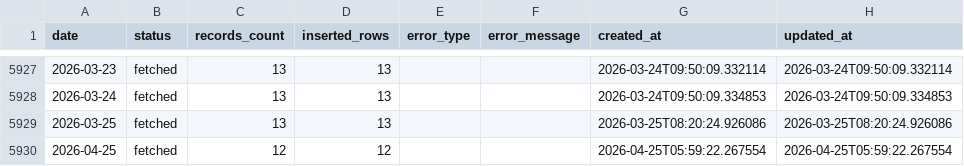
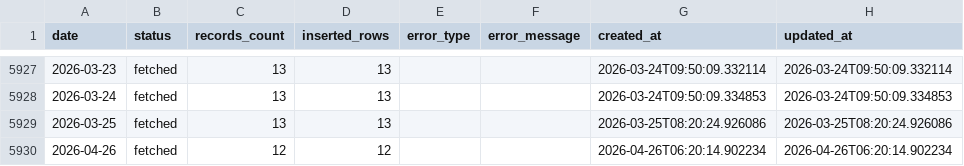
Before and after one commit to juanluserra/fuel-recommender-murcia, a CSV file: data/history/alcantarilla_murcia/fetch_log.csv, drawn as a sheet; only a part is shown, gaps mark what is left out.

```diff
--- a/data/history/alcantarilla_murcia/fetch_log.csv
+++ b/data/history/alcantarilla_murcia/fetch_log.csv
@@ -5929,2 +5929,2 @@ date,status,records_count,inserted_rows,error_type,error_message,created_at,upda
 2026-03-25,fetched,13,13,,,2026-03-25T08:20:24.926086,2026-03-25T08:20:24.926086
-2026-04-25,fetched,12,12,,,2026-04-25T05:59:22.267554,2026-04-25T05:59:22.267554
+2026-04-26,fetched,12,12,,,2026-04-26T06:20:14.902234,2026-04-26T06:20:14.902234
```
Also changed, not shown: data/history/alcantarilla_murcia/stations.csv, data/latest/alcantarilla_murcia__precio_gasoleo_a__latest.csv, 4 other files.
